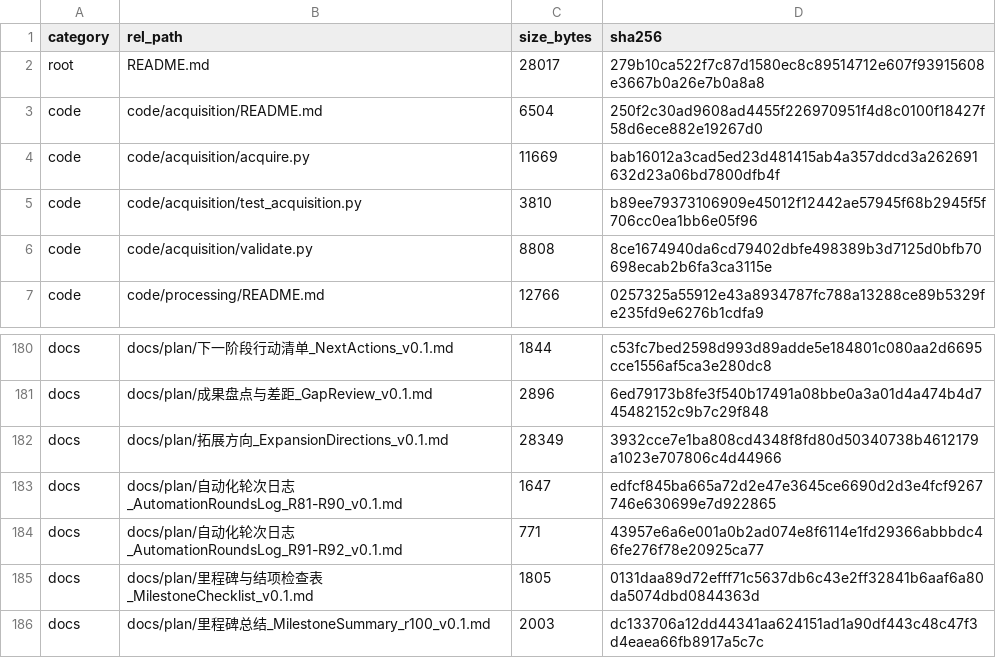
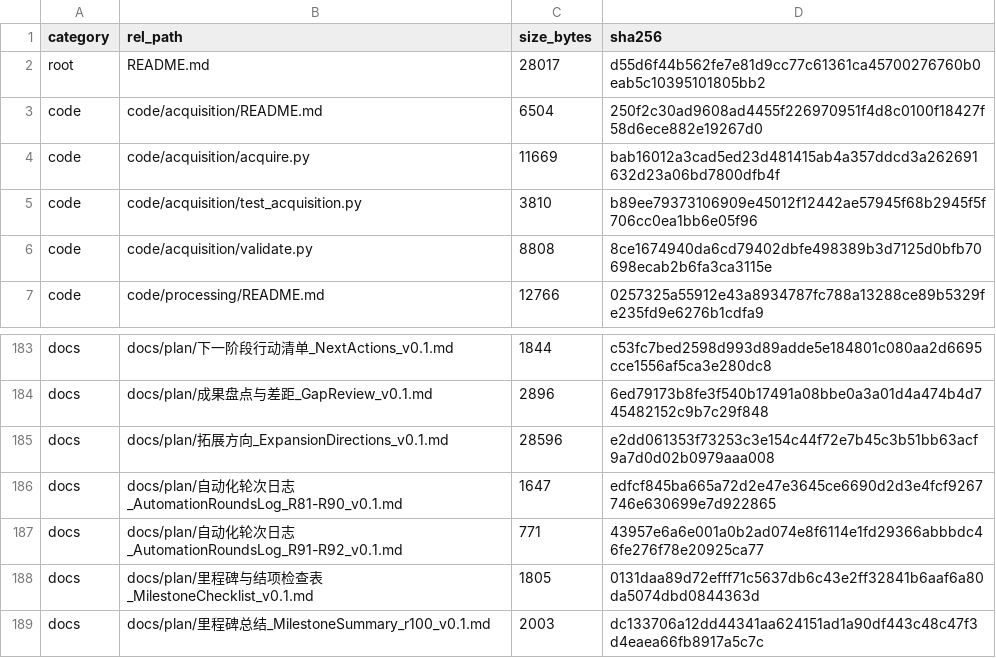
Before and after one commit to YWC886/new-folder, a CSV file: data/processed/release_manifest_v0.1.csv, drawn as a sheet; only a part is shown, gaps mark what is left out; the diff covers the shown part only.

```diff
--- a/data/processed/release_manifest_v0.1.csv
+++ b/data/processed/release_manifest_v0.1.csv
@@ -1,3 +1,3 @@
 category,rel_path,size_bytes,sha256
-root,README.md,28017,279b10ca522f7c87d1580ec8c89514712e607f93915608e3667b0a26e7b0a8a8
+root,README.md,28017,d55d6f44b562fe7e81d9cc77c61361ca45700276760b0eab5c10395101805bb2
 code,code/acquisition/README.md,6504,250f2c30ad9608ad4455f226970951f4d8c0100f18427f58d6ece882e19267d0
@@ -181,3 +184,3 @@ docs,docs/plan/下一阶段行动清单_NextActions_v0.1.md,1844,c53fc7bed2598d9
 docs,docs/plan/成果盘点与差距_GapReview_v0.1.md,2896,6ed79173b8fe3f540b17491a08bbe0a3a01d4a474b4d745482152c9b7c29f848
-docs,docs/plan/拓展方向_ExpansionDirections_v0.1.md,28349,3932cce7e1ba808cd4348f8fd80d50340738b4612179a1023e707806c4d44966
+docs,docs/plan/拓展方向_ExpansionDirections_v0.1.md,28596,e2dd061353f73253c3e154c44f72e7b45c3b51bb63acf9a7d0d02b0979aaa008
 docs,docs/plan/自动化轮次日志_AutomationRoundsLog_R81-R90_v0.1.md,1647,edfcf845ba665a72d2e47e3645ce6690d2d3e4fcf9267746e630699e7d922865
```
Also changed, not shown: 3 added rows and 18 edited cells elsewhere in this file, 14 other files.
